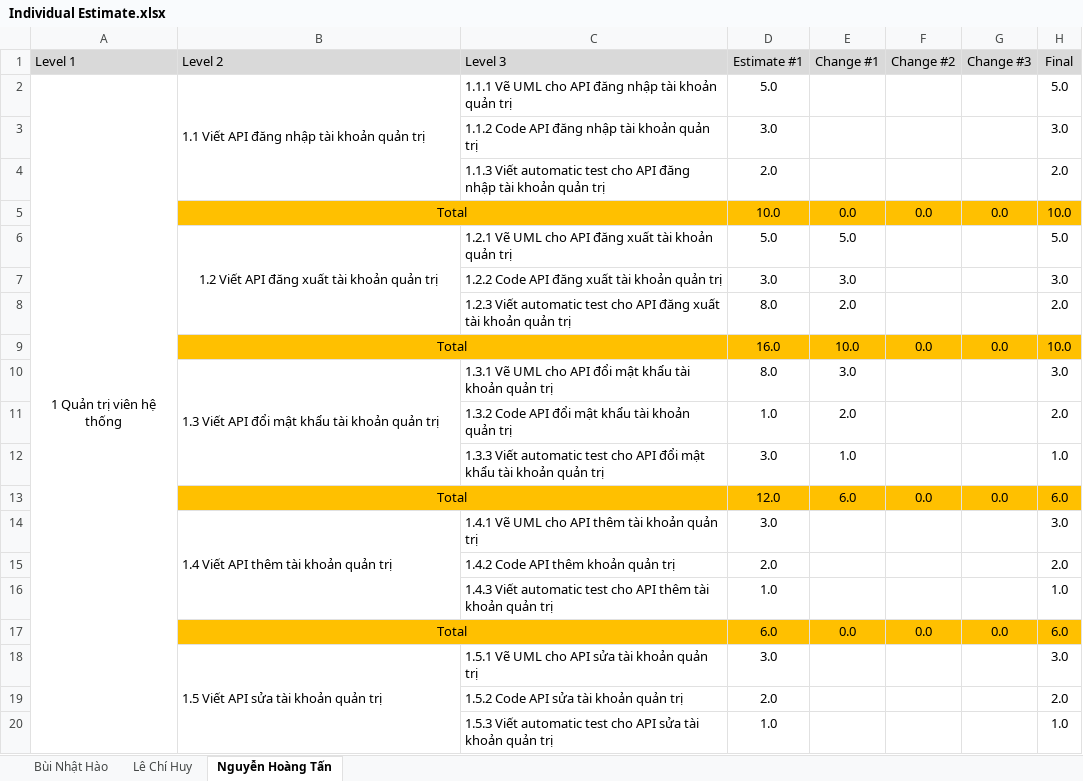
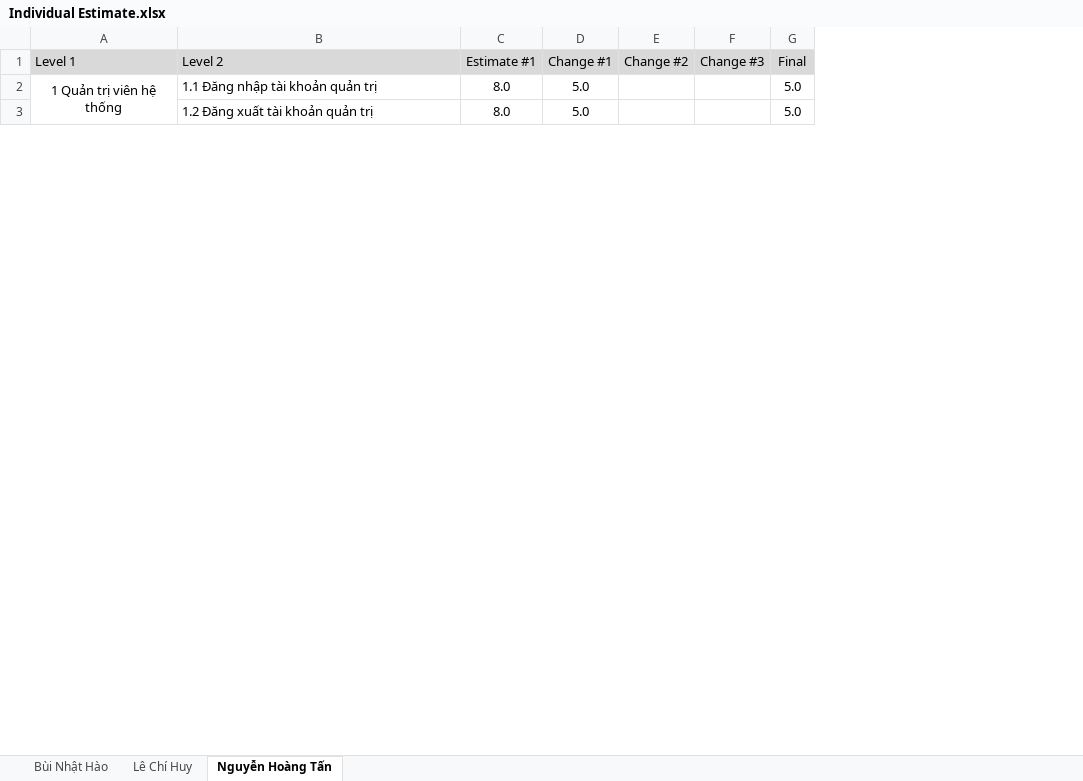
Before and after one commit to lechihuy/quan-ly-cnpm, an Excel workbook: Individual Estimate.xlsx, sheet Nguyễn Hoàng Tấn, drawn as a sheet; only a part is shown; values as stored, in another font and other column widths than the file's, no borders; removed rows and columns are numbered as before the commit, all else as after; the diff covers the shown part only; the diff names each change by its address in the sheet, - before the commit and + after, or states it on an @@ line.

```diff
--- a/Individual Estimate.xlsx (sheet Nguyễn Hoàng Tấn)
+++ b/Individual Estimate.xlsx (sheet Nguyễn Hoàng Tấn)
-column C (Level 3), row 2: 1.1.1 Vẽ UML cho API đăng nhập tài khoản quản trị; row 6: 1.2.1 Vẽ UML cho API đăng xuất tài khoản quản trị
-B2 (Level 2): 1.1 Viết API đăng nhập tài khoản quản trị
+B2 (Level 2): 1.1 Đăng nhập tài khoản quản trị
-B2:B4 merged
-C2 (Estimate #1): 5.0
+C2 (Estimate #1): 8.0
-D2 (Change #1): (empty)
+D2 (Change #1): 5.0
-row 3:  |  | 1.1.2 Code API đăng nhập tài khoản quản trị | 3.0 |  |  |  | 3.0
-row 4:  |  | 1.1.3 Viết automatic test cho API đăng nhập tài khoản quản trị | 2.0 |  |  |  | 2.0
-row 5:  | Total |  | 10.0 | 0.0 | 0.0 | 0.0 | 10.0
-B3 (Level 2): 1.2 Viết API đăng xuất tài khoản quản trị
+B3 (Level 2): 1.2 Đăng xuất tài khoản quản trị
-B3 alignment: center
+B3 alignment: left
-B6:B8 merged
-C3 (Estimate #1): 5.0
+C3 (Estimate #1): 8.0
-row 7:  |  | 1.2.2 Code API đăng xuất tài khoản quản trị | 3.0 | 3.0 |  |  | 3.0
-row 8:  |  | 1.2.3 Viết automatic test cho API đăng xuất tài khoản quản trị | 8.0 | 2.0 |  |  | 2.0
-row 9:  | Total |  | 16.0 | 10.0 | 0.0 | 0.0 | 10.0
-row 10:  | 1.3 Viết API đổi mật khẩu tài khoản quản trị | 1.3.1 Vẽ UML cho API đổi mật khẩu tài khoản quản trị | 8.0 | 3.0 |  |  | 3.0
-row 11:  |  | 1.3.2 Code API đổi mật khẩu tài khoản quản trị | 1.0 | 2.0 |  |  | 2.0
-row 12:  |  | 1.3.3 Viết automatic test cho API đổi mật khẩu tài khoản quản trị | 3.0 | 1.0 |  |  | 1.0
-row 13:  | Total |  | 12.0 | 6.0 | 0.0 | 0.0 | 6.0
-row 14:  | 1.4 Viết API thêm tài khoản quản trị | 1.4.1 Vẽ UML cho API thêm tài khoản quản trị | 3.0 |  |  |  | 3.0
-row 15:  |  | 1.4.2 Code API thêm khoản quản trị | 2.0 |  |  |  | 2.0
-row 16:  |  | 1.4.3 Viết automatic test cho API thêm tài khoản quản trị | 1.0 |  |  |  | 1.0
-row 17:  | Total |  | 6.0 | 0.0 | 0.0 | 0.0 | 6.0
-row 18:  | 1.5 Viết API sửa tài khoản quản trị | 1.5.1 Vẽ UML cho API sửa tài khoản quản trị | 3.0 |  |  |  | 3.0
-row 19:  |  | 1.5.2 Code API sửa tài khoản quản trị | 2.0 |  |  |  | 2.0
-row 20:  |  | 1.5.3 Viết automatic test cho API sửa tài khoản quản trị | 1.0 |  |  |  | 1.0
```
Also changed, not shown: 17 added rows, 115 removed rows, 13 edited cells, cell formats and merged cells elsewhere in this sheet, sheet Bùi Nhật Hào, sheet Lê Chí Huy, Gantt Chart.xlsx.
